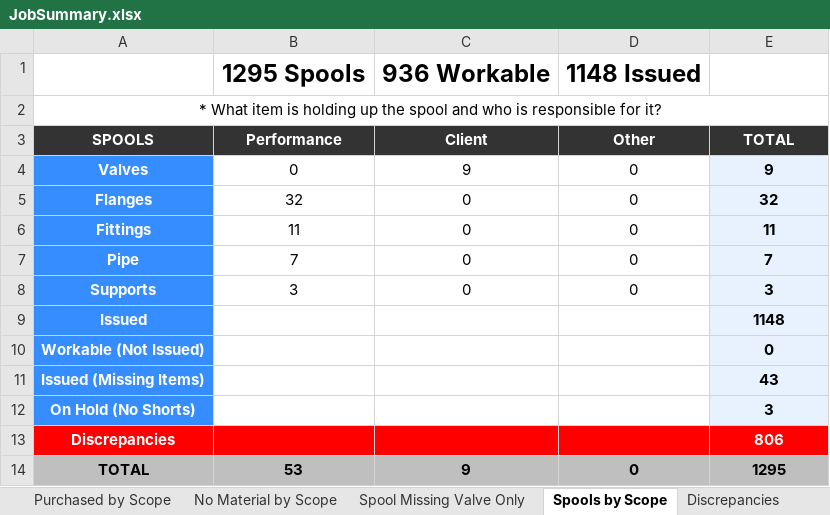
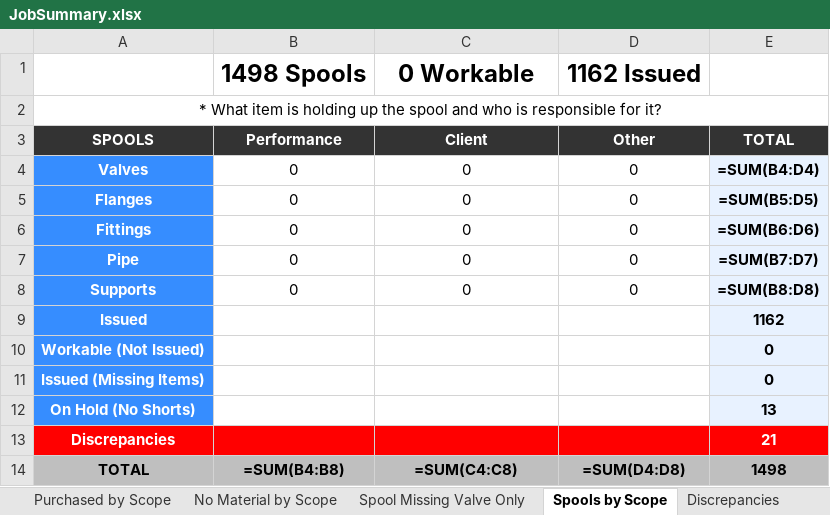
Before and after one commit to kmccun2/react-redux-template, an Excel workbook: database/7052/JobSummary.xlsx, sheet Spools by Scope, drawn as a sheet; values as stored, in another font and other column widths than the file's, no borders; formulas without a stored value are shown as written; charts and pictures not drawn; removed rows and columns are numbered as before the commit, all else as after; the diff names each change by its address in the sheet, - before the commit and + after, or states it on an @@ line.

```diff
--- a/database/7052/JobSummary.xlsx (sheet Spools by Scope)
+++ b/database/7052/JobSummary.xlsx (sheet Spools by Scope)
-row 1:  | 1295 Spools | 936 Workable | 1148 Issued
+row 1:  | 1498 Spools | 0 Workable | 1162 Issued
-C4: 9
+C4: 0
-E4: 9
+E4: =SUM(B4:D4)
-B5: 32
+B5: 0
-E5: 32
+E5: =SUM(B5:D5)
-B6: 11
+B6: 0
-E6: 11
+E6: =SUM(B6:D6)
-B7: 7
+B7: 0
-E7: 7
+E7: =SUM(B7:D7)
-B8: 3
+B8: 0
-E8: 3
+E8: =SUM(B8:D8)
-E9: 1148
+E9: 1162
-E11: 43
+E11: 0
-E12: 3
+E12: 13
-E13: 806
+E13: 21
-B14: 53
+B14: =SUM(B4:B8)
-C14: 9
+C14: =SUM(C4:C8)
-D14: 0
+D14: =SUM(D4:D8)
-E14: 1295
+E14: 1498
```
Also changed, not shown: sheet Areas Summary (By Material), sheet PRINTOUT, sheet Areas Summary, sheet Discrepancies, sheet No Material by Scope, sheet Shorts by Scope, 3 more sheets, charts or pictures, database/Comparisons/po.xlsx, 21 other files.
